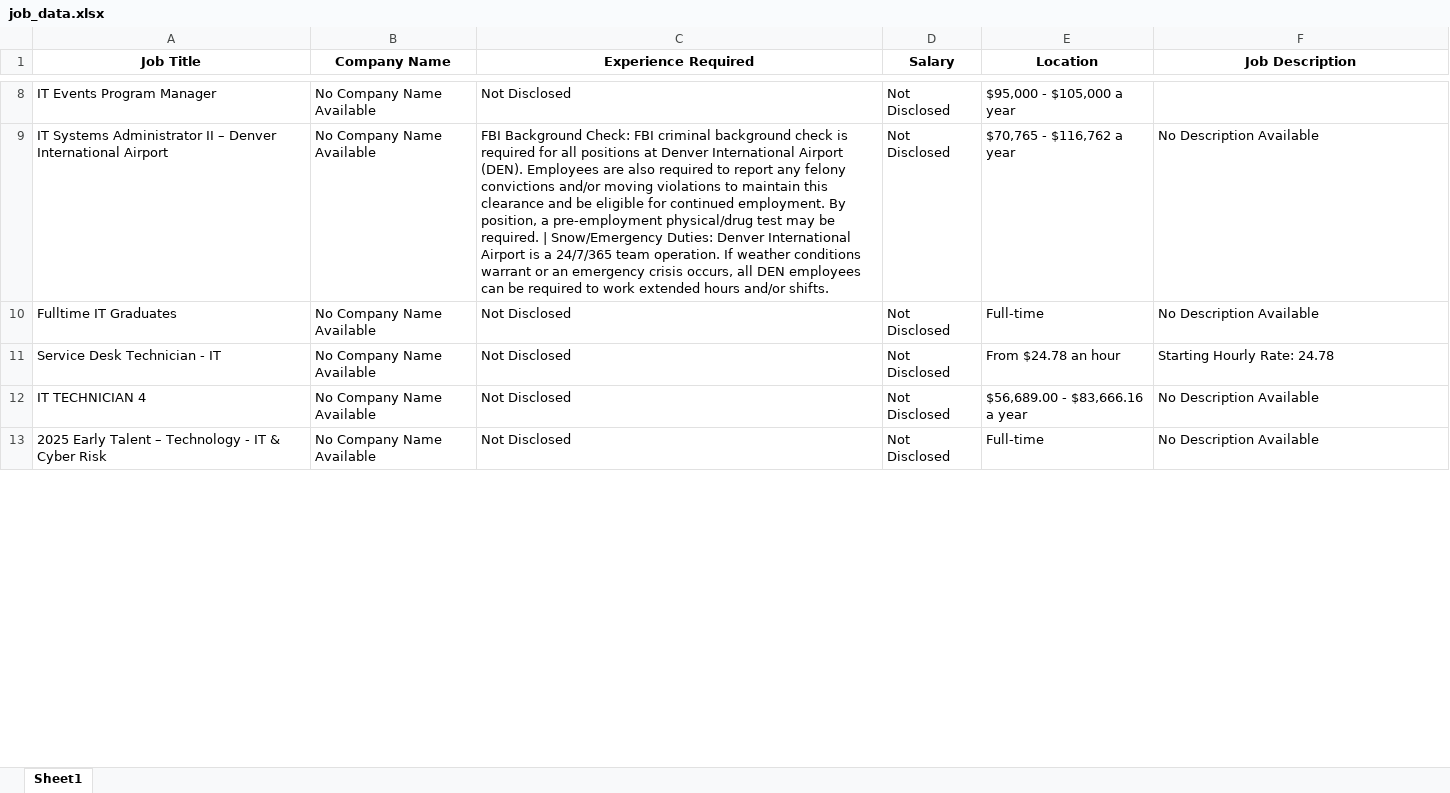
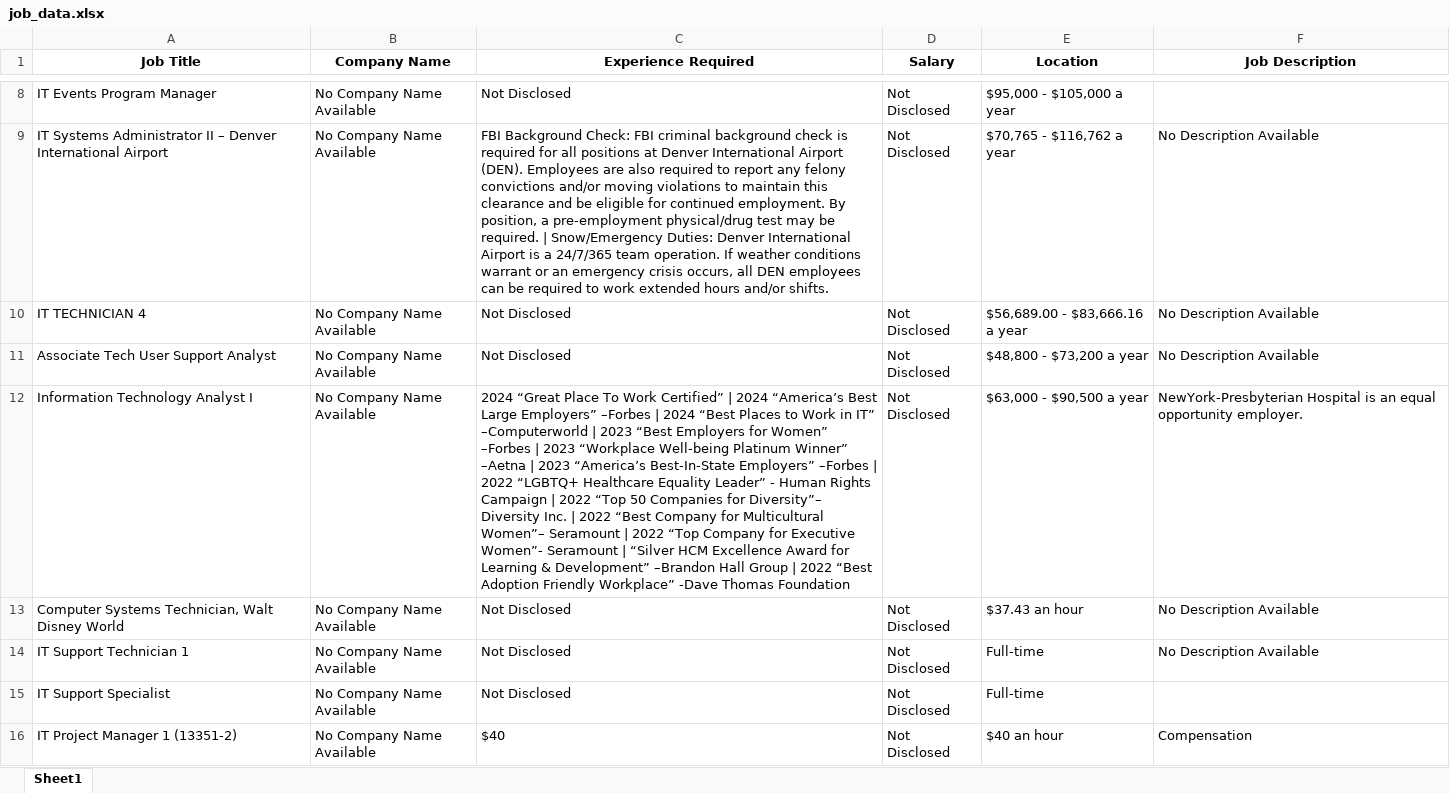
Before and after one commit to Khushi130404/Job-Scraper, an Excel workbook: Multi_Indeed/job_data.xlsx, sheet Sheet1, drawn as a sheet; only a part is shown, gaps mark what is left out; the shorter side is filled out with more unchanged rows; values as stored, in another font and other column widths than the file's, no borders; removed rows and columns are numbered as before the commit, all else as after; the diff covers the shown part only; the diff names each change by its address in the sheet, - before the commit and + after, or states it on an @@ line.

```diff
--- a/Multi_Indeed/job_data.xlsx (sheet Sheet1)
+++ b/Multi_Indeed/job_data.xlsx (sheet Sheet1)
-row 10: Fulltime IT Graduates | No Company Name Available | Not Disclosed | Not Disclosed | Full-time | No Description Available
-row 11: Service Desk Technician - IT | No Company Name Available | Not Disclosed | Not Disclosed | From $24.78 an hour | Starting Hourly Rate: 24.78
@@ row 14 moved to row 11: Associate Tech User Support Analyst @@
+row 12: Information Technology Analyst I | No Company Name Available | 2024 “Great Place To Work Certified” | 2024 “America’s Best Large Employers” –Forbes | 2024 “Best Places to Work in IT” –Computerworld | 2023 “Best Employers for Women” –Forbes | 2023 “Workplace Well-being Platinum Winner” –Aetna | 2023 “America’s Best-In-State Employers” –Forbes | 2022 “LGBTQ+ Healthcare Equality Leader” - Human Rights Campaign | 2022 “Top 50 Companies for Diversity”– Diversity Inc. | 2022 “Best Company for Multicultural Women”– Seramount | 2022 “Top Company for Executive Women”- Seramount | “Silver HCM Excellence Award for Learning & Development” –Brandon Hall Group | 2022 “Best Adoption Friendly Workplace” -Dave Thomas Foundation | Not Disclosed | $63,000 - $90,500 a year | NewYork-Presbyterian Hospital is an equal opportunity employer.
+row 13: Computer Systems Technician, Walt Disney World | No Company Name Available | Not Disclosed | Not Disclosed | $37.43 an hour | No Description Available
@@ row 35 moved to row 14: IT Support Technician 1 @@
+row 15: IT Support Specialist | No Company Name Available | Not Disclosed | Not Disclosed | Full-time
+row 16: IT Project Manager 1 (13351-2) | No Company Name Available | $40 | Not Disclosed | $40 an hour | Compensation
```
Also changed, not shown: 3 added rows, 50 removed rows, 5 moved rows and 8 edited cells elsewhere in this sheet, 2 other files.
